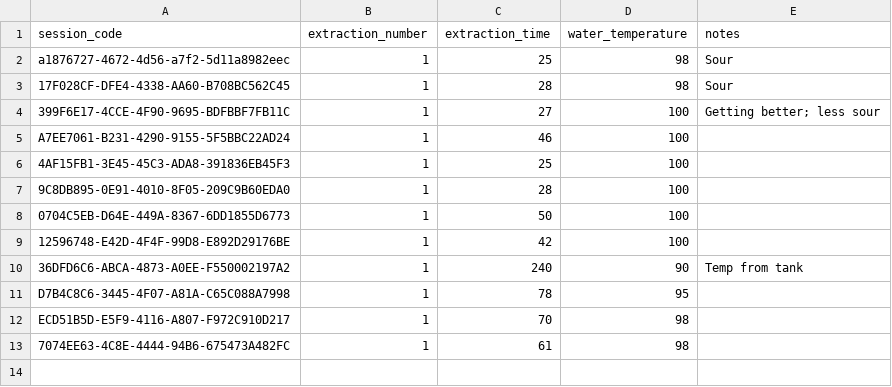
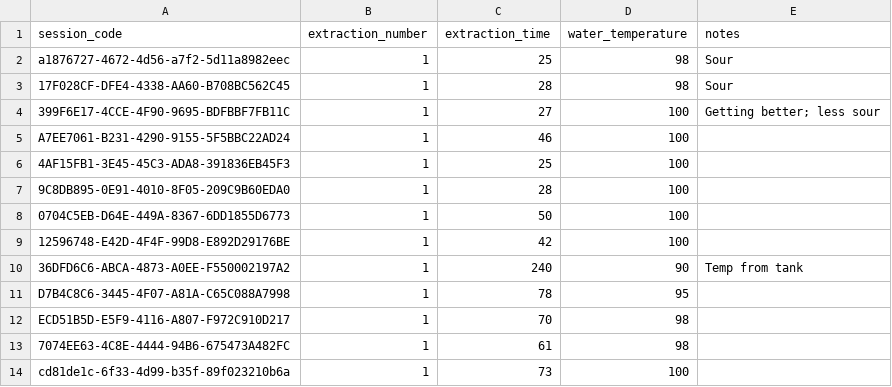
Before and after one commit to Elijah-Silva/beverage-analytics-project, a CSV file: data/raw/extractions.csv, drawn as a sheet; the diff names each change by its address in the sheet, - before the commit and + after, or states it on an @@ line.

```diff
--- a/data/raw/extractions.csv
+++ b/data/raw/extractions.csv
+row 14: cd81de1c-6f33-4d99-b35f-89f023210b6a | 1 | 73 | 100
```
Also changed, not shown: data/raw/session_batch_inventory.csv, data/raw/sessions.csv, 14 other files.
